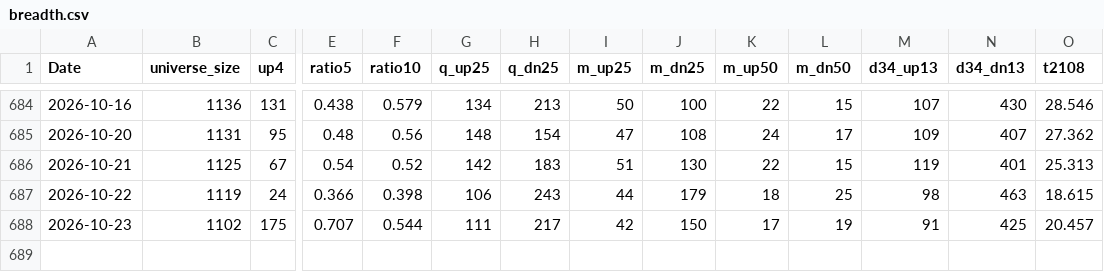
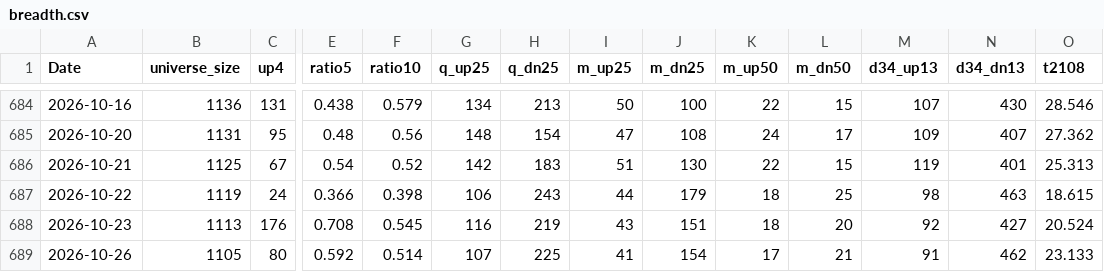
Before and after one commit to nick-l-wh/hk-breadth, a CSV file: data/breadth.csv, drawn as a sheet; only a part is shown, gaps mark what is left out; rows hold the shown columns only; the diff names each change by its address in the sheet, - before the commit and + after, or states it on an @@ line.

```diff
--- a/data/breadth.csv
+++ b/data/breadth.csv
-B688 (universe_size): 1102
+B688 (universe_size): 1113
-C688 (up4): 175
+C688 (up4): 176
-E688 (ratio5): 0.707
+E688 (ratio5): 0.708
-F688 (ratio10): 0.544
+F688 (ratio10): 0.545
-G688 (q_up25): 111
+G688 (q_up25): 116
-H688 (q_dn25): 217
+H688 (q_dn25): 219
-I688 (m_up25): 42
+I688 (m_up25): 43
-J688 (m_dn25): 150
+J688 (m_dn25): 151
-K688 (m_up50): 17
+K688 (m_up50): 18
-L688 (m_dn50): 19
+L688 (m_dn50): 20
-M688 (d34_up13): 91
+M688 (d34_up13): 92
-N688 (d34_dn13): 425
+N688 (d34_dn13): 427
-O688 (t2108): 20.457
+O688 (t2108): 20.524
+row 689: 2026-10-26 | 1105 | 80 | 0.592 | 0.514 | 107 | 225 | 41 | 154 | 17 | 21 | 91 | 462 | 23.133
```
Also changed, not shown: data/highs.csv, data/highs_latest.csv.
